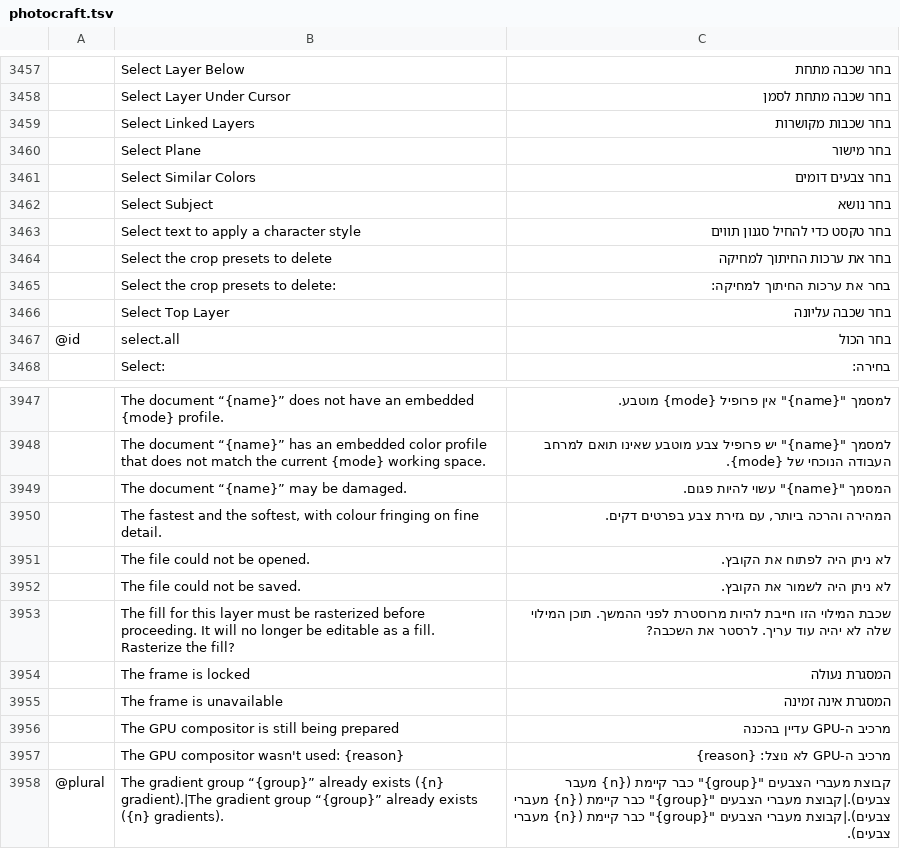
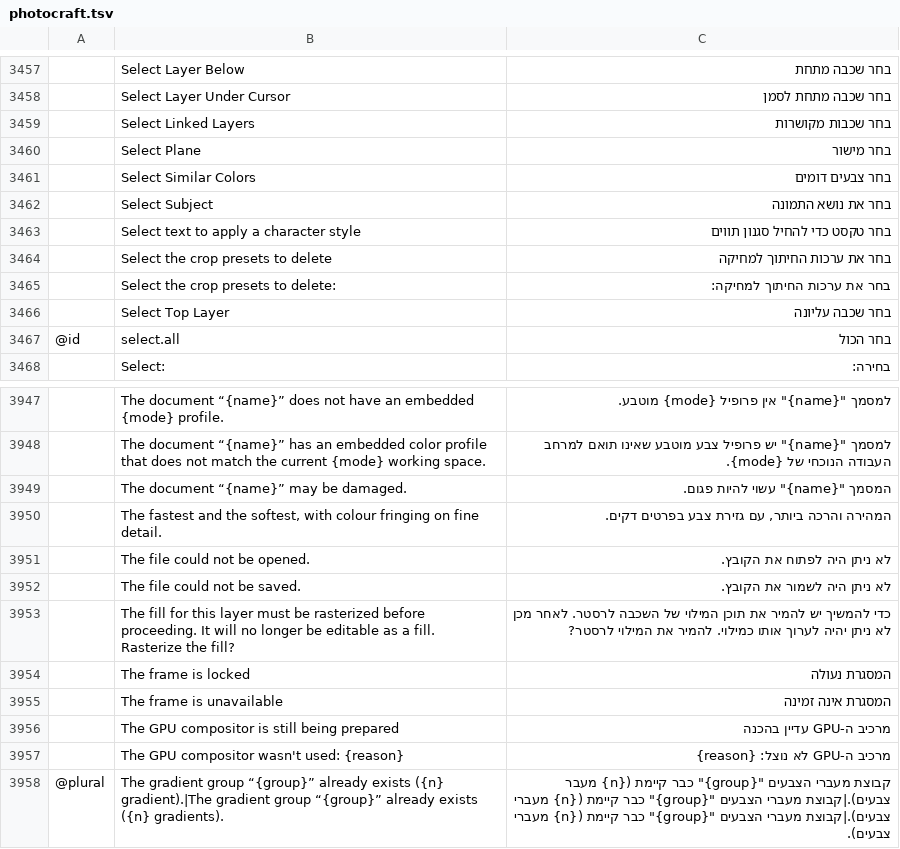
Before and after one commit to nocturney/craft-i18n, a TSV file: locales/he/photocraft.tsv, drawn as a sheet; only a part is shown, gaps mark what is left out; the diff covers the shown part only; the diff names each change by its address in the sheet, - before the commit and + after, or states it on an @@ line.

```diff
--- a/locales/he/photocraft.tsv
+++ b/locales/he/photocraft.tsv
-C3462: בחר נושא
+C3462: בחר את נושא התמונה
-C3953: שכבת המילוי הזו חייבת להיות מרוסטרת לפני ההמשך. תוכן המילוי שלה לא יהיה עוד עריך. לרסטר את השכבה?
+C3953: כדי להמשיך יש להמיר את תוכן המילוי של השכבה לרסטר. לאחר מכן לא ניתן יהיה לערוך אותו כמילוי. להמיר את המילוי לרסטר?
```
Also changed, not shown: 16 edited cells elsewhere in this file, 1 other file.
